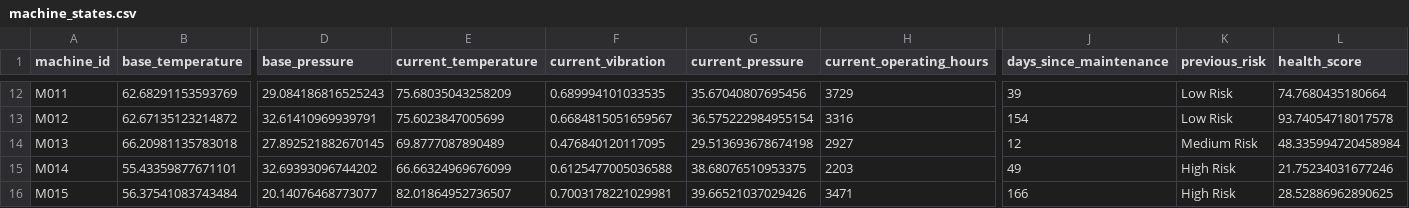
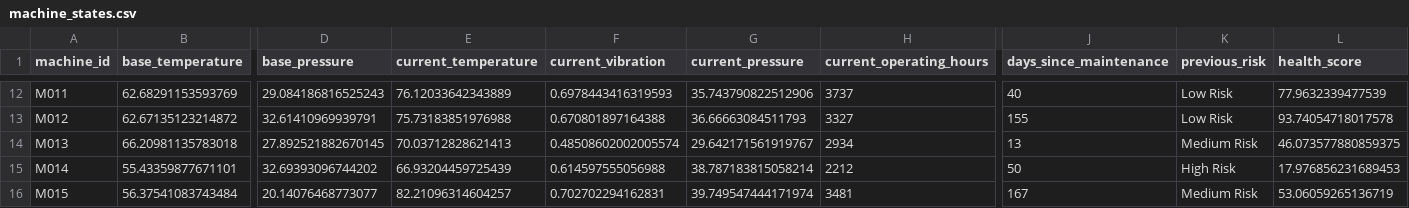
Before and after one commit to fayizafarooq/predictive-maintenance, a CSV file: notebooks/machine_states.csv, drawn as a sheet; only a part is shown, gaps mark what is left out; the diff covers the shown part only; the diff names each change by its address in the sheet, - before the commit and + after, or states it on an @@ line.

```diff
--- a/notebooks/machine_states.csv
+++ b/notebooks/machine_states.csv
-E12 (current_temperature): 75.68035043258209
+E12 (current_temperature): 76.12033642343889
-F12 (current_vibration): 0.689994101033535
+F12 (current_vibration): 0.6978443416319593
-G12 (current_pressure): 35.67040807695456
+G12 (current_pressure): 35.743790822512906
-H12 (current_operating_hours): 3729
+H12 (current_operating_hours): 3737
-J12 (days_since_maintenance): 39
+J12 (days_since_maintenance): 40
-L12 (health_score): 74.7680435180664
+L12 (health_score): 77.9632339477539
-E13 (current_temperature): 75.6023847005699
+E13 (current_temperature): 75.73183851976988
-F13 (current_vibration): 0.6684815051659567
+F13 (current_vibration): 0.670801897164388
-G13 (current_pressure): 36.575222984955154
+G13 (current_pressure): 36.66663084511793
-H13 (current_operating_hours): 3316
+H13 (current_operating_hours): 3327
-J13 (days_since_maintenance): 154
+J13 (days_since_maintenance): 155
-E14 (current_temperature): 69.8777087890489
+E14 (current_temperature): 70.03712828621413
-F14 (current_vibration): 0.476840120117095
+F14 (current_vibration): 0.48508602002005574
-G14 (current_pressure): 29.513693678674198
+G14 (current_pressure): 29.642171561919767
-H14 (current_operating_hours): 2927
+H14 (current_operating_hours): 2934
-J14 (days_since_maintenance): 12
+J14 (days_since_maintenance): 13
-L14 (health_score): 48.335994720458984
+L14 (health_score): 46.073577880859375
-E15 (current_temperature): 66.66324969676099
+E15 (current_temperature): 66.93204459725439
-F15 (current_vibration): 0.6125477005036588
+F15 (current_vibration): 0.614597555056988
-G15 (current_pressure): 38.68076510953375
+G15 (current_pressure): 38.787183815058214
-H15 (current_operating_hours): 2203
+H15 (current_operating_hours): 2212
-J15 (days_since_maintenance): 49
+J15 (days_since_maintenance): 50
-L15 (health_score): 21.75234031677246
+L15 (health_score): 17.976856231689453
-E16 (current_temperature): 82.01864952736507
+E16 (current_temperature): 82.21096314604257
-F16 (current_vibration): 0.7003178221029981
+F16 (current_vibration): 0.702702294162831
-G16 (current_pressure): 39.66521037029426
+G16 (current_pressure): 39.749547444171974
-H16 (current_operating_hours): 3471
+H16 (current_operating_hours): 3481
-J16 (days_since_maintenance): 166
+J16 (days_since_maintenance): 167
-K16 (previous_risk): High Risk
+K16 (previous_risk): Medium Risk
-L16 (health_score): 28.52886962890625
+L16 (health_score): 53.06059265136719
```
Also changed, not shown: 147 edited cells elsewhere in this file, notebooks/equipment_failure_predictions.csv, 1 other file.
